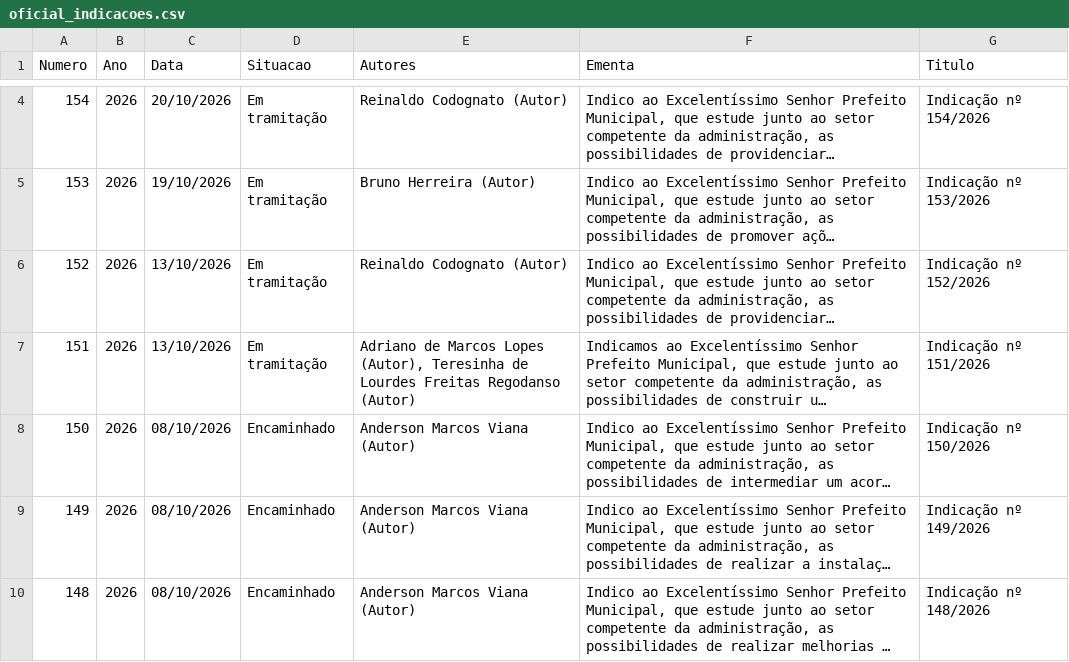
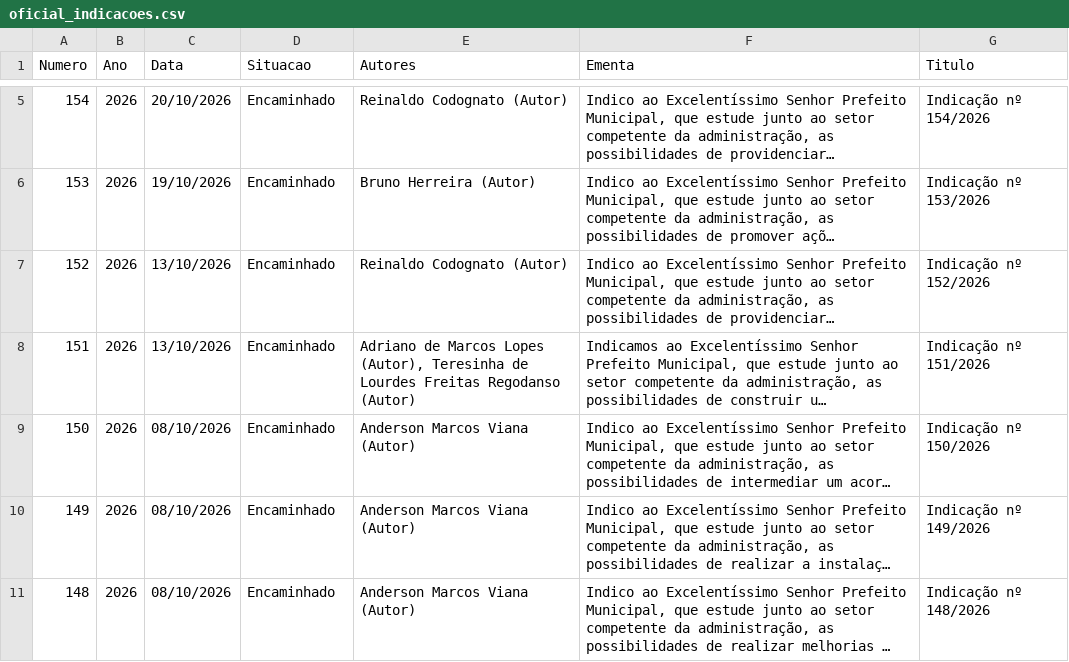
Before and after one commit to wisantos-wbg/painel-indicacoes-camara, a CSV file: data/oficial_indicacoes.csv, drawn as a sheet; only a part is shown, gaps mark what is left out; long unchanged cells end in …; addresses are those after the commit; the diff covers the shown part only; the diff names each change by its address in the sheet, - before the commit and + after, or states it on an @@ line.

```diff
--- a/data/oficial_indicacoes.csv
+++ b/data/oficial_indicacoes.csv
-D5:D8 (Situacao): Em tramitação
+D5:D8 (Situacao): Encaminhado
```
Also changed, not shown: 1 added row and 2 edited cells elsewhere in this file, data/diversos.csv, data/indicacoes.csv, 5 other files.
